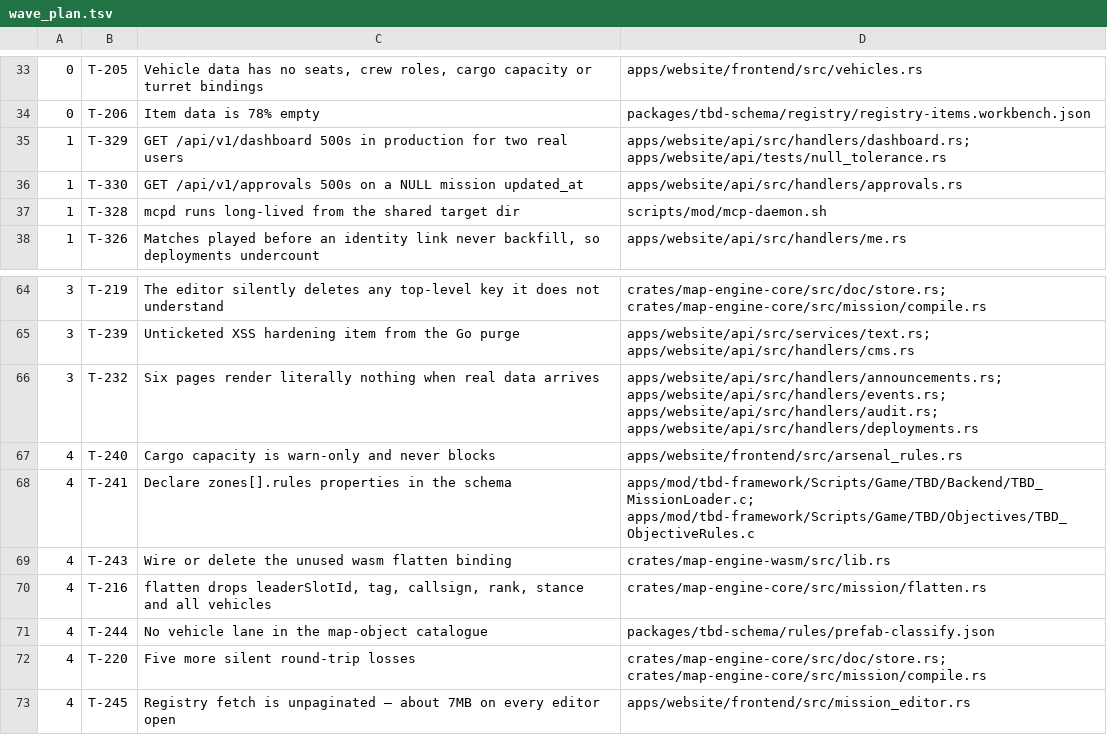
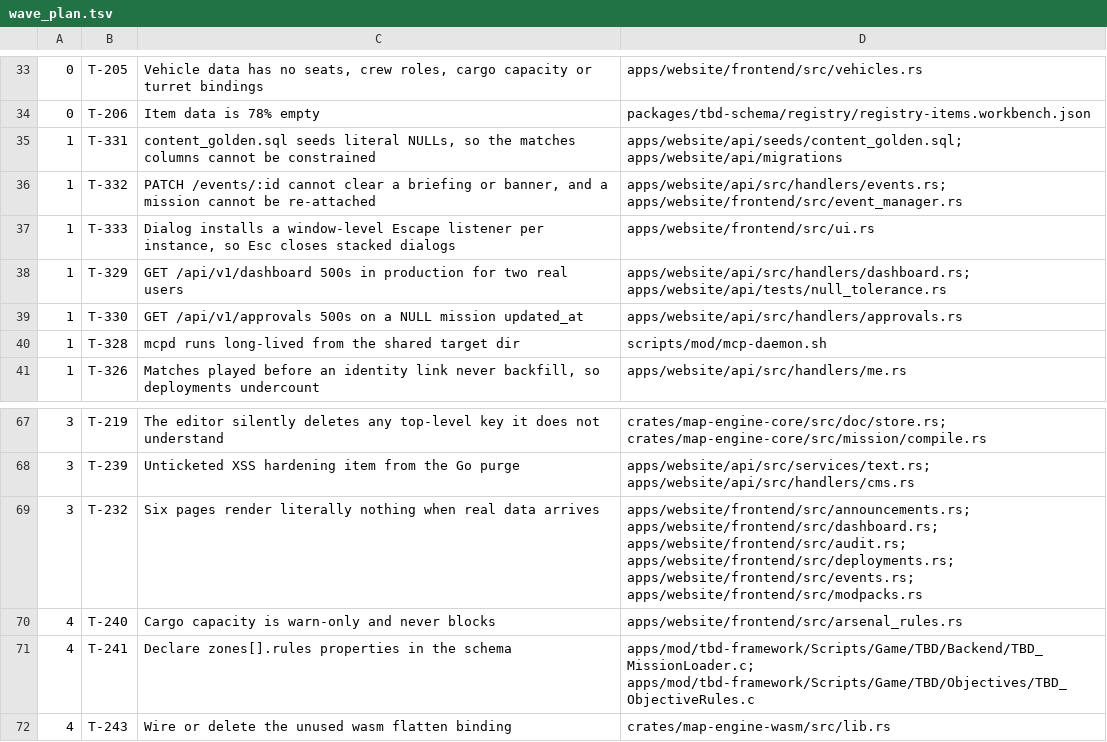
Before and after one commit to darkforce09/TBD-reforger, a TSV file: docs/platform/wave_plan.tsv, drawn as a sheet; only a part is shown, gaps mark what is left out; the shorter side is filled out with more unchanged rows.

Commit message:
T-226 shipped; correct T-232's owns before it wastes an agent
T-226 wired the two dead callers with 31/31 headless-Chrome assertions,
and three decisions in it are load-bearing rather than cosmetic: the PATCH
body is diffed against the row it opened from (posting the whole form back
would re-send start_time, which is the value the backend's pre-start guard
measures against now()); times compare as instants, not strings, because
Postgres returns :00Z and the form rebuilds :00.000Z; and the roster is a
three-state enum, not Option, so a stale value cannot put another event's
event_mission_id under a live Detach button.

T-232's owns pointed at four BACKEND handlers while the bug is in six
FRONTEND page modules — an agent would have edited the wrong files and
found nothing. Verified all six: announcements.rs:68, dashboard.rs:342,
audit.rs:72, deployments.rs:164 and :190, events.rs:72, modpacks.rs:257,
each a literal ().into_any() on the NON-EMPTY branch. Fixtures have been
populated since T-194 and the live API returns 4 events, so this is not
"correct but empty" — the populated branch was never written.

Filed T-331 (content_golden.sql seeds the NULLs that block T-228's
remaining two columns), T-332 (no null path on PATCH; no re-attach after
detach, which T-226 just made visible), T-333 (stacked dialogs both eat
one Escape).

```diff
--- a/docs/platform/wave_plan.tsv
+++ b/docs/platform/wave_plan.tsv
@@ -34,2 +34,5 @@
 0	T-206	Item data is 78% empty	packages/tbd-schema/registry/registry-items.workbench.json
+1	T-331	content_golden.sql seeds literal NULLs, so the matches columns cannot be constrained	apps/website/api/seeds/content_golden.sql; apps/website/api/migrations
+1	T-332	PATCH /events/:id cannot clear a briefing or banner, and a mission cannot be re-attached	apps/website/api/src/handlers/events.rs; apps/website/frontend/src/event_manager.rs
+1	T-333	Dialog installs a window-level Escape listener per instance, so Esc closes stacked dialogs	apps/website/frontend/src/ui.rs
 1	T-329	GET /api/v1/dashboard 500s in production for two real users	apps/website/api/src/handlers/dashboard.rs; apps/website/api/tests/null_tolerance.rs
@@ -65,3 +68,3 @@
 3	T-239	Unticketed XSS hardening item from the Go purge	apps/website/api/src/services/text.rs; apps/website/api/src/handlers/cms.rs
-3	T-232	Six pages render literally nothing when real data arrives	apps/website/api/src/handlers/announcements.rs; apps/website/api/src/handlers/events.rs; apps/website/api/src/handlers/audit.rs; apps/website/api/src/handlers/deployments.rs
+3	T-232	Six pages render literally nothing when real data arrives	apps/website/frontend/src/announcements.rs; apps/website/frontend/src/dashboard.rs; apps/website/frontend/src/audit.rs; apps/website/frontend/src/deployments.rs; apps/website/frontend/src/events.rs; apps/website/frontend/src/modpacks.rs
 4	T-240	Cargo capacity is warn-only and never blocks	apps/website/frontend/src/arsenal_rules.rs
```
Also changed, not shown: 1 other file.
